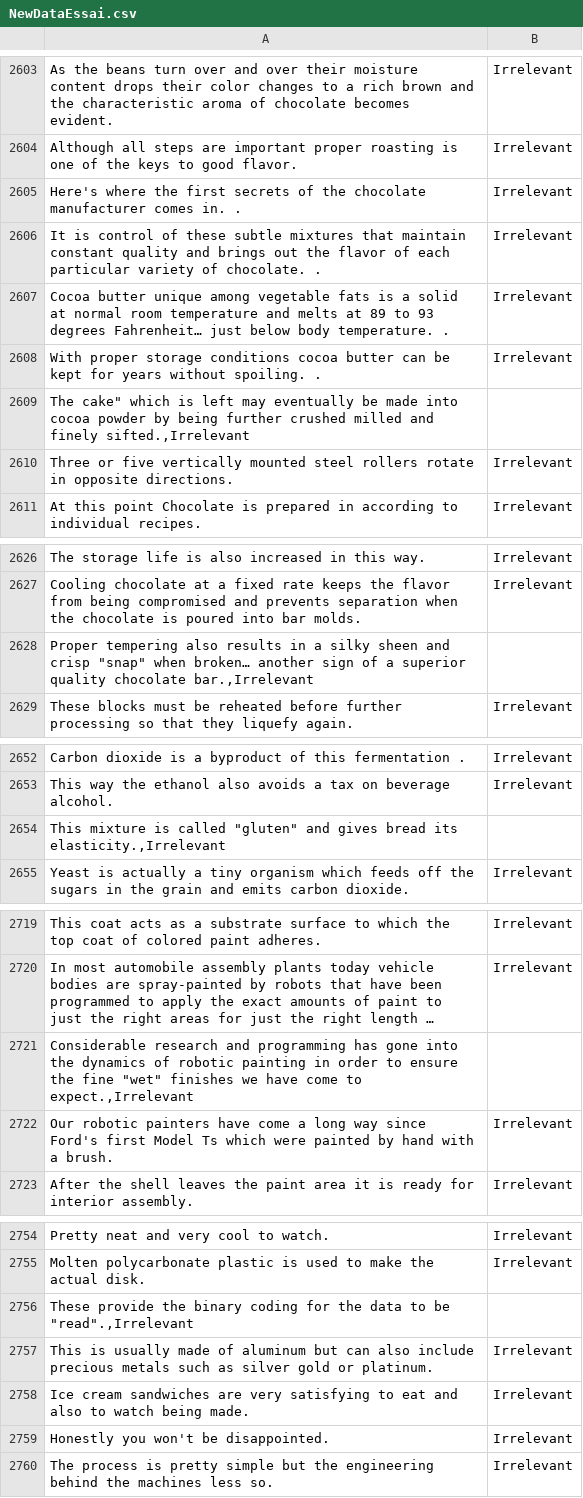
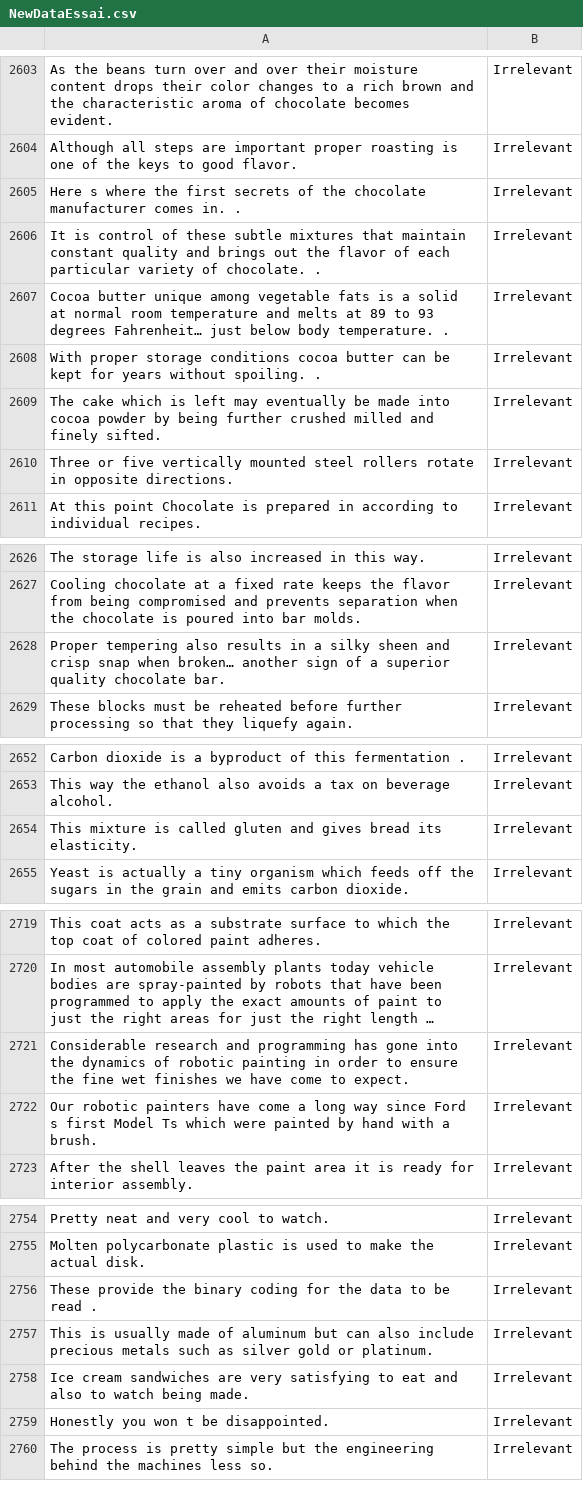
Before and after one commit to JulieJamar/test, a CSV file: NewDataEssai.csv, drawn as a sheet; only a part is shown, gaps mark what is left out; long unchanged cells end in …; removed rows and columns are numbered as before the commit, all else as after; the diff covers the shown part only; the diff names each change by its address in the sheet, - before the commit and + after, or states it on an @@ line.

Commit message:
Add files via upload

```diff
--- a/NewDataEssai.csv
+++ b/NewDataEssai.csv
-A2605: Here's where the…
+A2605: Here s where the…
-row 2609: The cake" which is left may eventually be made into cocoa powder by being further crushed milled and finely sifted.,Irrelevant
+row 2609: The cake which is left may eventually be made into cocoa powder by being further crushed milled and finely sifted. | Irrelevant
-row 2628: Proper tempering also results in a silky sheen and crisp "snap" when broken… another sign of a superior quality chocolate bar.,Irrelevant
+row 2628: Proper tempering also results in a silky sheen and crisp snap when broken… another sign of a superior quality chocolate bar. | Irrelevant
-row 2654: This mixture is called "gluten" and gives bread its elasticity.,Irrelevant
+row 2654: This mixture is called gluten and gives bread its elasticity. | Irrelevant
-row 2721: Considerable research and programming has gone into the dynamics of robotic painting in order to ensure the fine "wet" finishes we have come to expect.,Irrelevant
+row 2721: Considerable research and programming has gone into the dynamics of robotic painting in order to ensure the fine wet finishes we have come to expect. | Irrelevant
-A2722: …way since Ford's first Model…
+A2722: …way since Ford s first Model…
-row 2756: These provide the binary coding for the data to be "read".,Irrelevant
+row 2756: These provide the binary coding for the data to be read . | Irrelevant
-A2759: Honestly you won't be disappointed.
+A2759: Honestly you won t be disappointed.
```
Also changed, not shown: 4 added rows, 4 removed rows and 19 edited cells elsewhere in this file.
